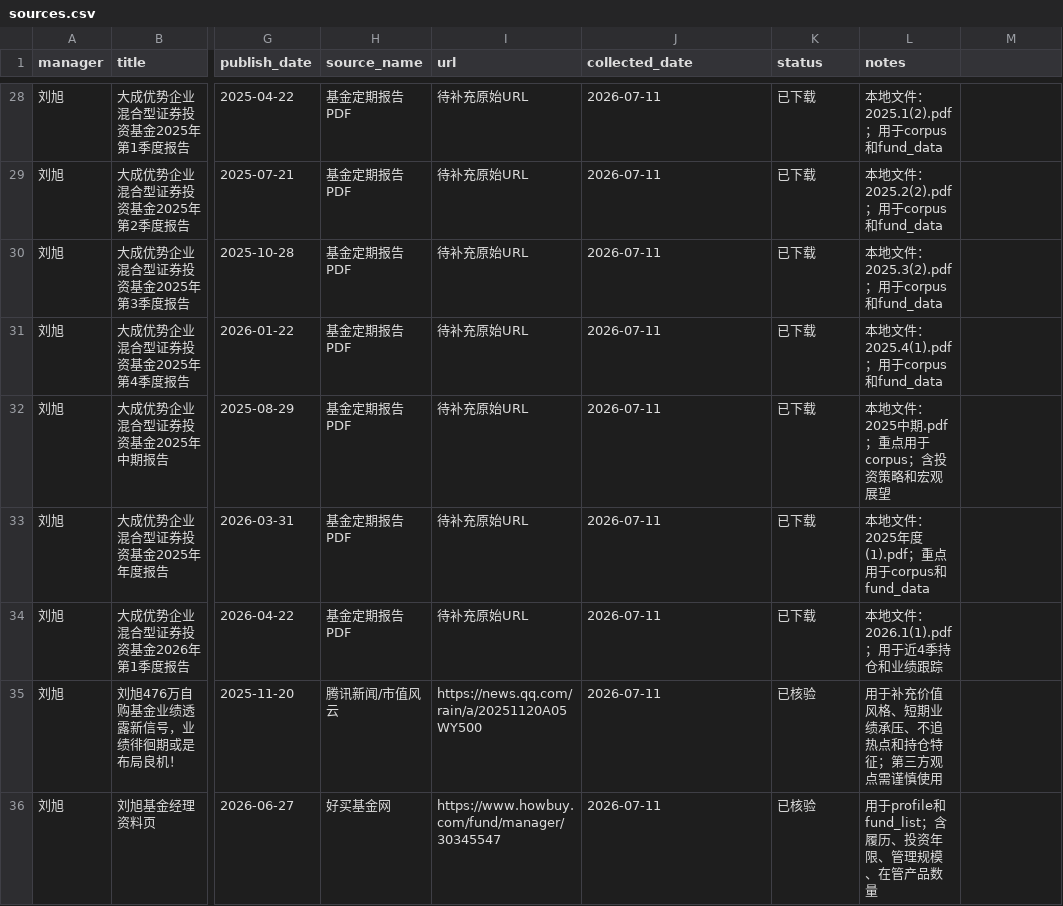
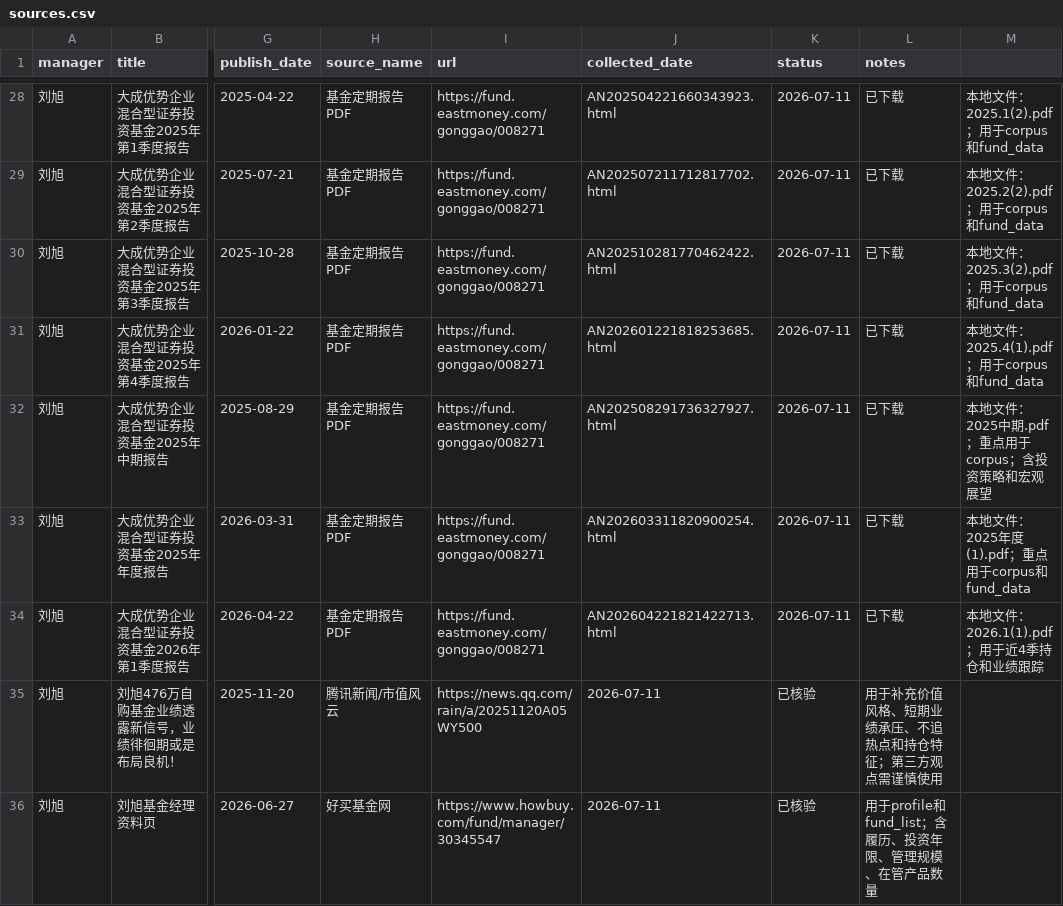
Before and after one commit to BLVK29/top-fund-managers-views, a CSV file: references/managers/liu-xu/sources.csv, drawn as a sheet; only a part is shown, gaps mark what is left out; the diff covers the shown part only; the diff names each change by its address in the sheet, - before the commit and + after, or states it on an @@ line.

```diff
--- a/references/managers/liu-xu/sources.csv
+++ b/references/managers/liu-xu/sources.csv
-I28:I34 (url): 待补充原始URL
+I28:I34 (url): https://fund.eastmoney.com/gonggao/008271
-J28 (collected_date): 2026-07-11
+J28 (collected_date): AN202504221660343923.html
-K28:K34 (status): 已下载
+K28:K34 (status): 2026-07-11
-L28 (notes): 本地文件：2025.1(2).pdf；用于corpus和fund_data
+L28 (notes): 已下载
-M28: (empty)
+M28: 本地文件：2025.1(2).pdf；用于corpus和fund_data
-J29 (collected_date): 2026-07-11
+J29 (collected_date): AN202507211712817702.html
-L29 (notes): 本地文件：2025.2(2).pdf；用于corpus和fund_data
+L29 (notes): 已下载
-M29: (empty)
+M29: 本地文件：2025.2(2).pdf；用于corpus和fund_data
-J30 (collected_date): 2026-07-11
+J30 (collected_date): AN202510281770462422.html
-L30 (notes): 本地文件：2025.3(2).pdf；用于corpus和fund_data
+L30 (notes): 已下载
-M30: (empty)
+M30: 本地文件：2025.3(2).pdf；用于corpus和fund_data
-J31 (collected_date): 2026-07-11
+J31 (collected_date): AN202601221818253685.html
-L31 (notes): 本地文件：2025.4(1).pdf；用于corpus和fund_data
+L31 (notes): 已下载
-M31: (empty)
+M31: 本地文件：2025.4(1).pdf；用于corpus和fund_data
-J32 (collected_date): 2026-07-11
+J32 (collected_date): AN202508291736327927.html
-L32 (notes): 本地文件：2025中期.pdf；重点用于corpus；含投资策略和宏观展望
+L32 (notes): 已下载
-M32: (empty)
+M32: 本地文件：2025中期.pdf；重点用于corpus；含投资策略和宏观展望
-J33 (collected_date): 2026-07-11
+J33 (collected_date): AN202603311820900254.html
-L33 (notes): 本地文件：2025年度(1).pdf；重点用于corpus和fund_data
+L33 (notes): 已下载
-M33: (empty)
+M33: 本地文件：2025年度(1).pdf；重点用于corpus和fund_data
-J34 (collected_date): 2026-07-11
+J34 (collected_date): AN202604221821422713.html
-L34 (notes): 本地文件：2026.1(1).pdf；用于近4季持仓和业绩跟踪
+L34 (notes): 已下载
-M34: (empty)
+M34: 本地文件：2026.1(1).pdf；用于近4季持仓和业绩跟踪
```
Also changed, not shown: 80 edited cells elsewhere in this file.
